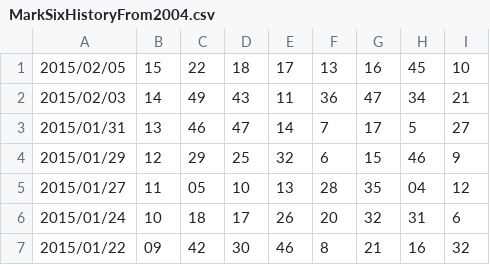
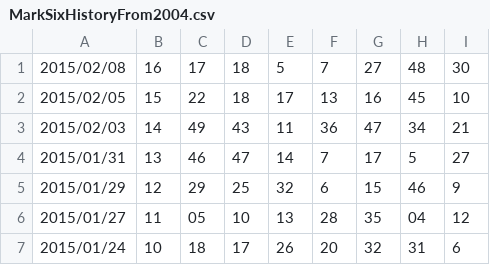
Before and after one commit to younthu/msm, a CSV file: MarkSixHistoryFrom2004.csv, drawn as a sheet; only a part is shown; the shorter side is filled out with more unchanged rows.

Commit message:
Update MarkSixHistoryFrom2004.csv

```diff
--- a/MarkSixHistoryFrom2004.csv
+++ b/MarkSixHistoryFrom2004.csv
@@ -1 +1,2 @@
+2015/02/08,16,17,18,5,7,27,48,30
 2015/02/05,15,22,18,17,13,16,45,10
```
